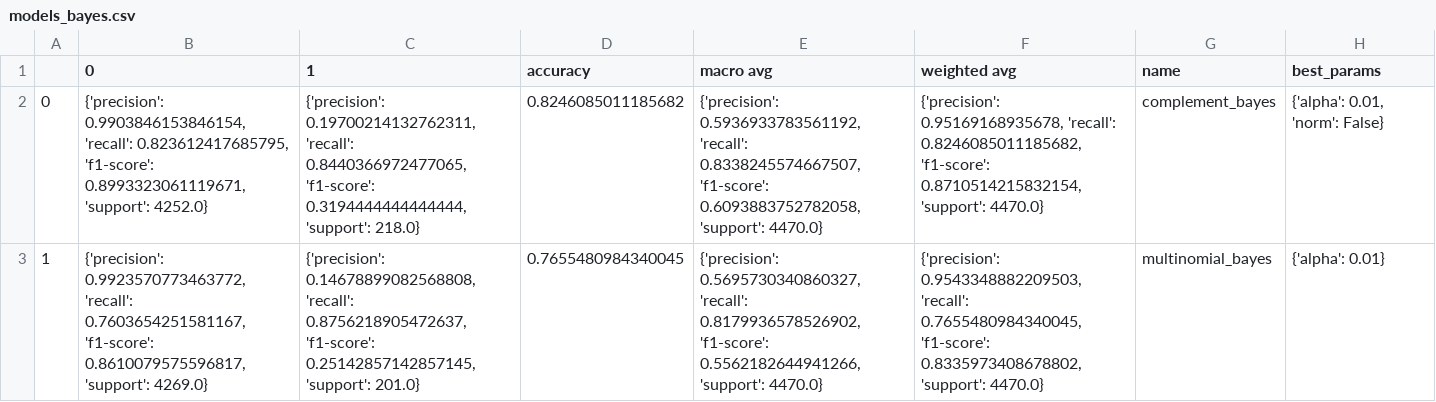
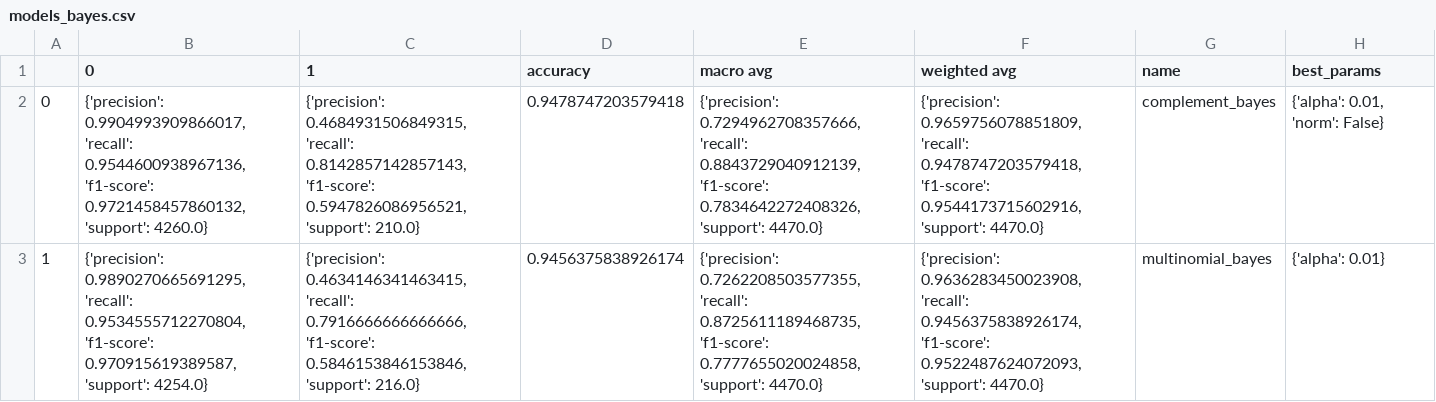
Before and after one commit to AsaAdomatis/project-2, a CSV file: model_specifications/models_bayes.csv, drawn as a sheet.

Commit message:
Refactored and pickled svm and bayes models

```diff
--- a/model_specifications/models_bayes.csv
+++ b/model_specifications/models_bayes.csv
@@ -1,3 +1,3 @@
 ,0,1,accuracy,macro avg,weighted avg,name,best_params
-0,"{'precision': 0.9903846153846154, 'recall': 0.823612417685795, 'f1-score': 0.8993323061119671, 'support': 4252.0}","{'precision': 0.19700214132762311, 'recall': 0.8440366972477065, 'f1-score': 0.3194444444444444, 'support': 218.0}",0.8246085011185682,"{'precision': 0.5936933783561192, 'recall': 0.8338245574667507, 'f1-score': 0.6093883752782058, 'support': 4470.0}","{'precision': 0.95169168935678, 'recall': 0.8246085011185682, 'f1-score': 0.8710514215832154, 'support': 4470.0}",complement_bayes,"{'alpha': 0.01, 'norm': False}"
-1,"{'precision': 0.9923570773463772, 'recall': 0.7603654251581167, 'f1-score': 0.8610079575596817, 'support': 4269.0}","{'precision': 0.14678899082568808, 'recall': 0.8756218905472637, 'f1-score': 0.25142857142857145, 'support': 201.0}",0.7655480984340045,"{'precision': 0.5695730340860327, 'recall': 0.8179936578526902, 'f1-score': 0.5562182644941266, 'support': 4470.0}","{'precision': 0.9543348882209503, 'recall': 0.7655480984340045, 'f1-score': 0.8335973408678802, 'support': 4470.0}",multinomial_bayes,{'alpha': 0.01}
+0,"{'precision': 0.9904993909866017, 'recall': 0.9544600938967136, 'f1-score': 0.9721458457860132, 'support': 4260.0}","{'precision': 0.4684931506849315, 'recall': 0.8142857142857143, 'f1-score': 0.5947826086956521, 'support': 210.0}",0.9478747203579418,"{'precision': 0.7294962708357666, 'recall': 0.8843729040912139, 'f1-score': 0.7834642272408326, 'support': 4470.0}","{'precision': 0.9659756078851809, 'recall': 0.9478747203579418, 'f1-score': 0.9544173715602916, 'support': 4470.0}",complement_bayes,"{'alpha': 0.01, 'norm': False}"
+1,"{'precision': 0.9890270665691295, 'recall': 0.9534555712270804, 'f1-score': 0.970915619389587, 'support': 4254.0}","{'precision': 0.4634146341463415, 'recall': 0.7916666666666666, 'f1-score': 0.5846153846153846, 'support': 216.0}",0.9456375838926174,"{'precision': 0.7262208503577355, 'recall': 0.8725611189468735, 'f1-score': 0.7777655020024858, 'support': 4470.0}","{'precision': 0.9636283450023908, 'recall': 0.9456375838926174, 'f1-score': 0.9522487624072093, 'support': 4470.0}",multinomial_bayes,{'alpha': 0.01}
```
Also changed, not shown: 10 other files.
